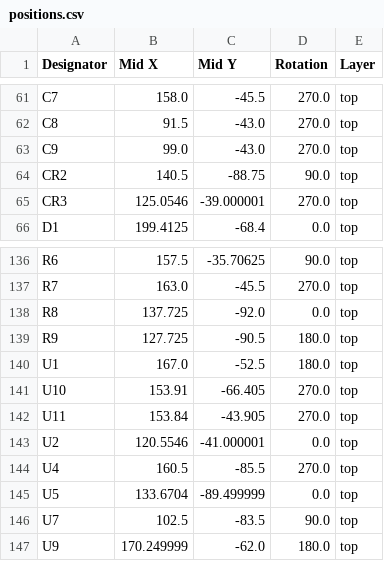
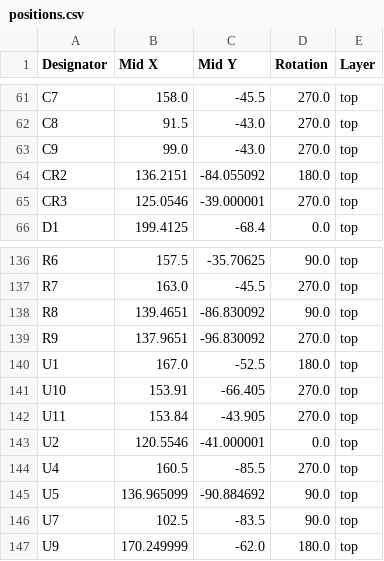
Before and after one commit to bcbergmanuu/hw-balance, a CSV file: hw_drawings/production/positions.csv, drawn as a sheet; only a part is shown, gaps mark what is left out; the diff covers the shown part only.

```diff
--- a/hw_drawings/production/positions.csv
+++ b/hw_drawings/production/positions.csv
@@ -63,3 +63,3 @@ C8,91.5,-43.0,270.0,top
 C9,99.0,-43.0,270.0,top
-CR2,140.5,-88.75,90.0,top
+CR2,136.2151,-84.055092,180.0,top
 CR3,125.0546,-39.000001,270.0,top
@@ -137,4 +137,4 @@ R6,157.5,-35.70625,90.0,top
 R7,163.0,-45.5,270.0,top
-R8,137.725,-92.0,0.0,top
-R9,127.725,-90.5,180.0,top
+R8,139.4651,-86.830092,90.0,top
+R9,137.9651,-96.830092,270.0,top
 U1,167.0,-52.5,180.0,top
@@ -144,3 +144,3 @@ U2,120.5546,-41.000001,0.0,top
 U4,160.5,-85.5,270.0,top
-U5,133.6704,-89.499999,0.0,top
+U5,136.965099,-90.884692,90.0,top
 U7,102.5,-83.5,90.0,top
```
Also changed, not shown: 34 edited cells elsewhere in this file, hw_drawings/production/bom.csv, 7 other files.
